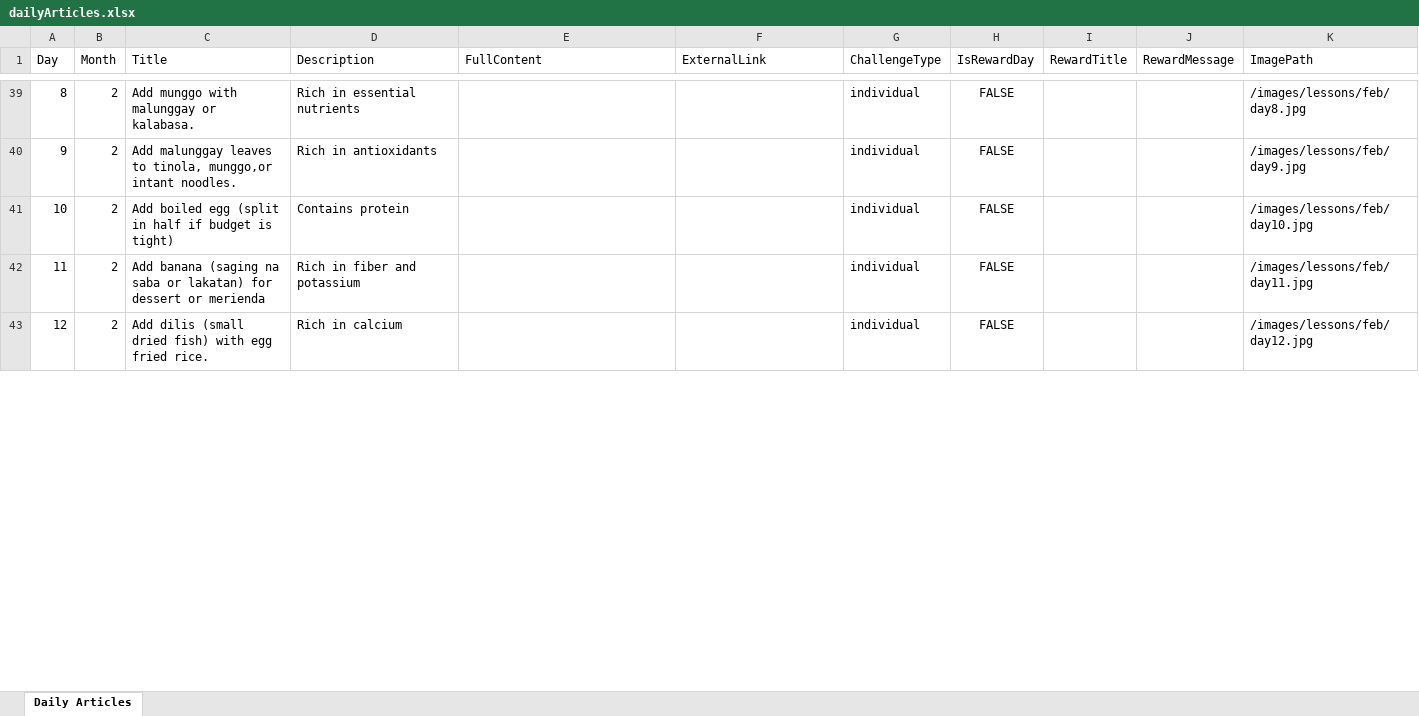
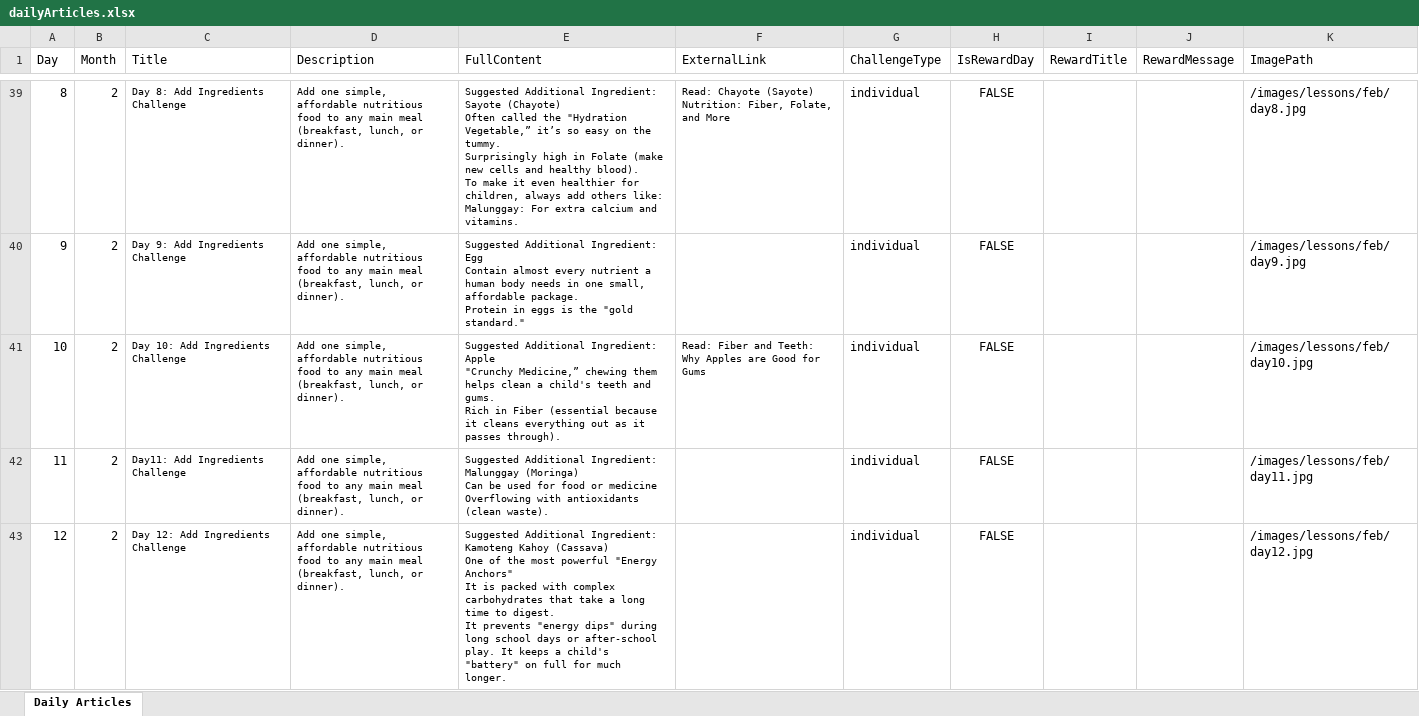
Before and after one commit to Denielmen/COA-S.A.F.E, an Excel workbook: public/dailyArticles.xlsx, sheet Daily Articles, drawn as a sheet; only a part is shown, gaps mark what is left out; values as stored, in another font and other column widths than the file's, no borders; ↵ is a line break in a cell; the diff covers the shown part only; the diff names each change by its address in the sheet, - before the commit and + after, or states it on an @@ line.

```diff
--- a/public/dailyArticles.xlsx (sheet Daily Articles)
+++ b/public/dailyArticles.xlsx (sheet Daily Articles)
@@ C39:D43 text size: smaller @@
-C39 (Title): Add munggo with malunggay or kalabasa.
+C39 (Title): Day 8: Add Ingredients Challenge
-D39 (Description): Rich in essential nutrients
+D39 (Description): Add one simple, affordable nutritious food to any main meal (breakfast, lunch, or dinner).
-E39 (FullContent): (empty)
+E39 (FullContent): Suggested Additional Ingredient: ↵ Sayote (Chayote) ↵ Often called the "Hydration Vegetable,” it’s so easy on the tummy. ↵ Surprisingly high in Folate (make new cells and healthy blood). ↵ To make it even healthier for children, always add others like: ↵ Malunggay: For extra calcium and vitamins.
-F39 (ExternalLink): (empty)
+F39 (ExternalLink): Read: Chayote (Sayote) Nutrition: Fiber, Folate, and More
-C40 (Title): Add malunggay leaves to tinola, munggo,or intant noodles.
+C40 (Title): Day 9: Add Ingredients Challenge
-D40 (Description): Rich in antioxidants
+D40 (Description): Add one simple, affordable nutritious food to any main meal (breakfast, lunch, or dinner).
-E40 (FullContent): (empty)
+E40 (FullContent): Suggested Additional Ingredient: ↵ Egg ↵ Contain almost every nutrient a human body needs in one small, affordable package. ↵ Protein in eggs is the "gold standard."
-C41 (Title): Add boiled egg (split in half if budget is tight)
+C41 (Title): Day 10: Add Ingredients Challenge
-D41 (Description): Contains protein
+D41 (Description): Add one simple, affordable nutritious food to any main meal (breakfast, lunch, or dinner).
-E41 (FullContent): (empty)
+E41 (FullContent): Suggested Additional Ingredient: ↵ Apple ↵ "Crunchy Medicine,” chewing them helps clean a child's teeth and gums. ↵ Rich in Fiber (essential because it cleans everything out as it passes through).
-F41 (ExternalLink): (empty)
+F41 (ExternalLink): Read: Fiber and Teeth: Why Apples are Good for Gums
-C42 (Title): Add banana (saging na saba or lakatan) for dessert or merienda
+C42 (Title): Day11: Add Ingredients Challenge
-D42 (Description): Rich in fiber and potassium
+D42 (Description): Add one simple, affordable nutritious food to any main meal (breakfast, lunch, or dinner).
-E42 (FullContent): (empty)
+E42 (FullContent): Suggested Additional Ingredient: ↵ Malunggay (Moringa) ↵ Can be used for food or medicine ↵ Overflowing with antioxidants (clean waste).
-C43 (Title): Add dilis (small dried fish) with egg fried rice.
+C43 (Title): Day 12: Add Ingredients Challenge
-D43 (Description): Rich in calcium
+D43 (Description): Add one simple, affordable nutritious food to any main meal (breakfast, lunch, or dinner).
-E43 (FullContent): (empty)
+E43 (FullContent): Suggested Additional Ingredient: ↵ Kamoteng Kahoy (Cassava) ↵ One of the most powerful "Energy Anchors" ↵ It is packed with complex carbohydrates that take a long time to digest. ↵ It prevents "energy dips" during long school days or after-school play. It keeps a child's "battery" on full for much longer.
```
Also changed, not shown: 152 edited cells and cell formats elsewhere in this sheet, public/quizzes.xlsx, 1 other file.
